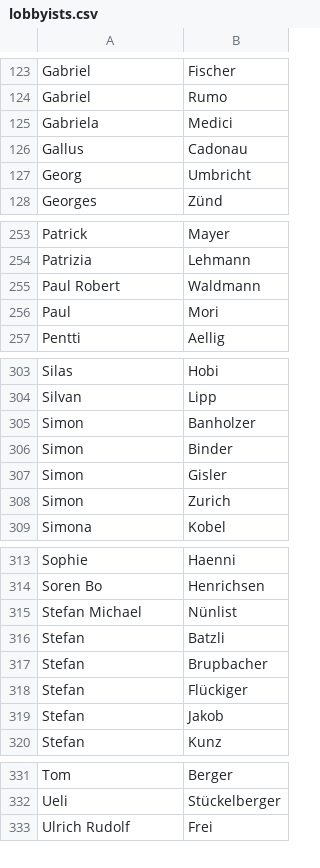
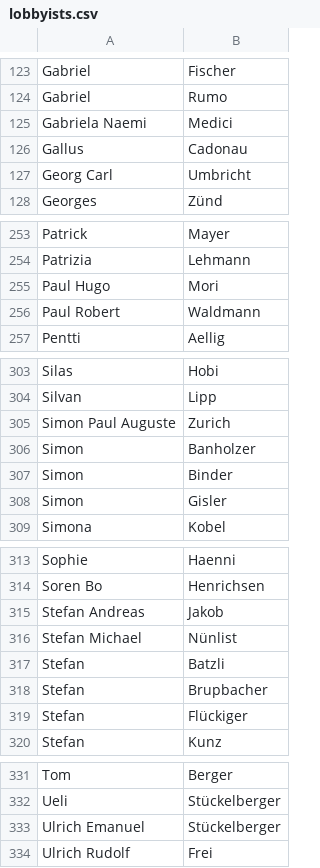
Before and after one commit to lobbywatch/watchers, a CSV file: lobbyists.csv, drawn as a sheet; only a part is shown, gaps mark what is left out; the diff covers the shown part only.

```diff
--- a/lobbyists.csv
+++ b/lobbyists.csv
@@ -124,5 +124,5 @@ Gabriel,Fischer
 Gabriel,Rumo
-Gabriela,Medici
+Gabriela Naemi,Medici
 Gallus,Cadonau
-Georg,Umbricht
+Georg Carl,Umbricht
 Georges,Zünd
@@ -254,4 +254,4 @@ Patrick,Mayer
 Patrizia,Lehmann
+Paul Hugo,Mori
 Paul Robert,Waldmann
-Paul,Mori
 Pentti,Aellig
@@ -304,2 +304,3 @@ Silas,Hobi
 Silvan,Lipp
+Simon Paul Auguste,Zurich
 Simon,Banholzer
@@ -307,3 +308,2 @@ Simon,Binder
 Simon,Gisler
-Simon,Zurich
 Simona,Kobel
@@ -314,2 +314,3 @@ Sophie,Haenni
 Soren Bo,Henrichsen
+Stefan Andreas,Jakob
 Stefan Michael,Nünlist
@@ -318,3 +319,2 @@ Stefan,Brupbacher
 Stefan,Flückiger
-Stefan,Jakob
 Stefan,Kunz
@@ -332,2 +332,3 @@ Tom,Berger
 Ueli,Stückelberger
+Ulrich Emanuel,Stückelberger
 Ulrich Rudolf,Frei
```
Also changed, not shown: 6 added rows, 6 removed rows and 5 edited cells elsewhere in this file, parliamentarians.csv.
